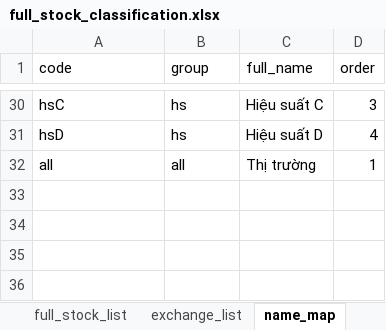
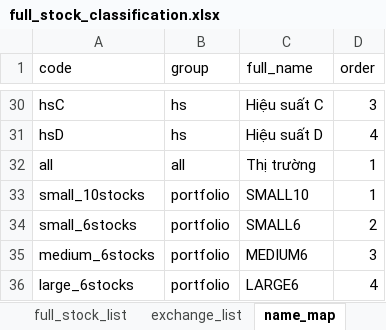
Before and after one commit to twan507/py-app, an Excel workbook: .xlsx/full_stock_classification.xlsx, sheet name_map, drawn as a sheet; only a part is shown, gaps mark what is left out; values as stored, in another font and other column widths than the file's, no borders; the diff names each change by its address in the sheet, - before the commit and + after, or states it on an @@ line.

Commit message:
first done portfolio data power bi

```diff
--- a/.xlsx/full_stock_classification.xlsx (sheet name_map)
+++ b/.xlsx/full_stock_classification.xlsx (sheet name_map)
+row 33: small_10stocks | portfolio | SMALL10 | 1
+row 34: small_6stocks | portfolio | SMALL6 | 2
+row 35: medium_6stocks | portfolio | MEDIUM6 | 3
+row 36: large_6stocks | portfolio | LARGE6 | 4
```
Also changed, not shown: 5 other files.
